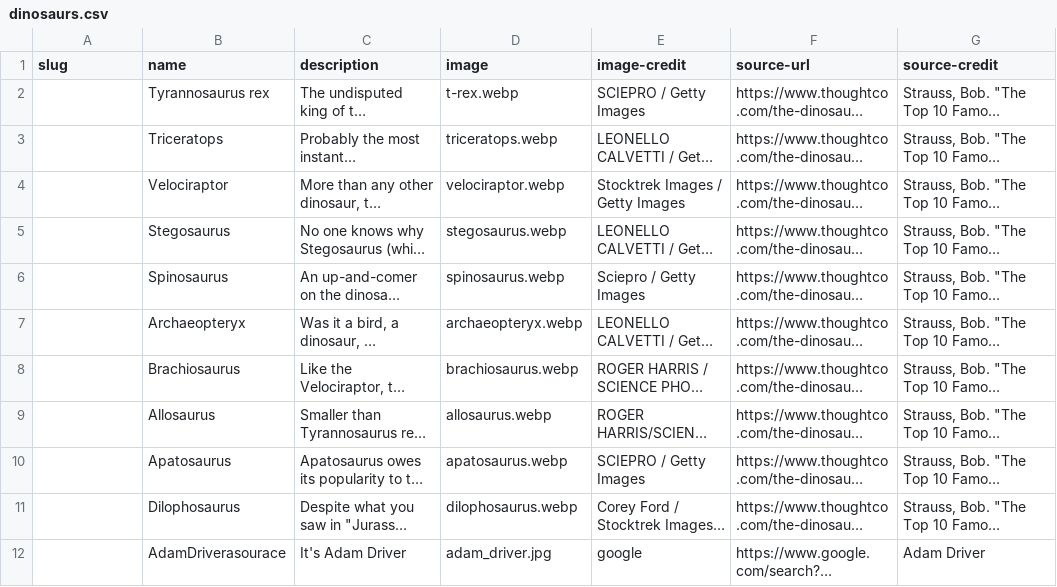
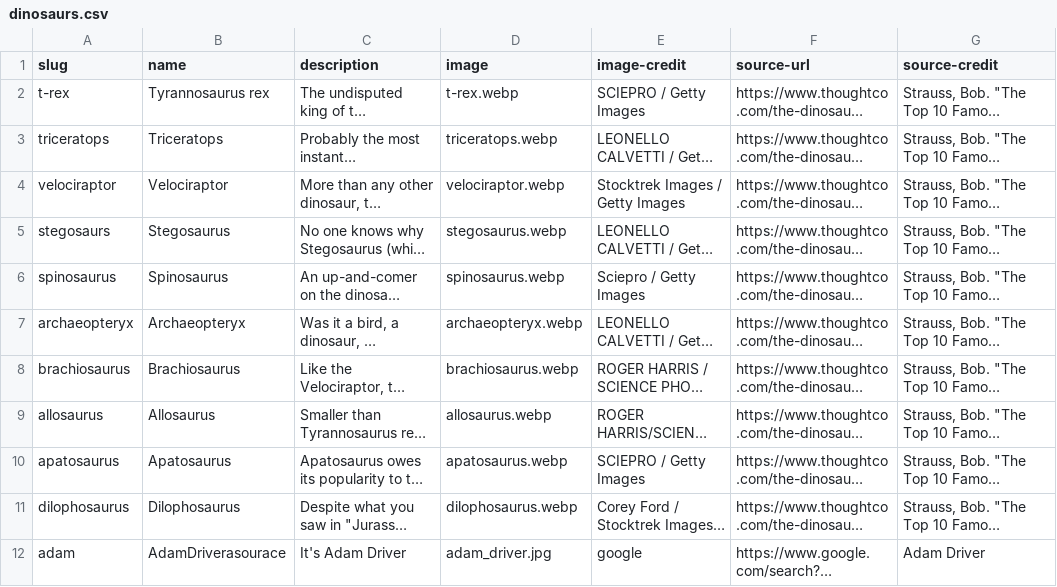
Before and after one commit to MirandaRahn1/i211_lecture, a CSV file: dinosaurs.csv, drawn as a sheet; long unchanged cells end in …; the diff names each change by its address in the sheet, - before the commit and + after, or states it on an @@ line.

```diff
--- a/dinosaurs.csv
+++ b/dinosaurs.csv
-A2 (slug): (empty)
+A2 (slug): t-rex
-A3 (slug): (empty)
+A3 (slug): triceratops
-A4 (slug): (empty)
+A4 (slug): velociraptor
-A5 (slug): (empty)
+A5 (slug): stegosaurs
-A6 (slug): (empty)
+A6 (slug): spinosaurus
-A7 (slug): (empty)
+A7 (slug): archaeopteryx
-A8 (slug): (empty)
+A8 (slug): brachiosaurus
-A9 (slug): (empty)
+A9 (slug): allosaurus
-A10 (slug): (empty)
+A10 (slug): apatosaurus
-A11 (slug): (empty)
+A11 (slug): dilophosaurus
-A12 (slug): (empty)
+A12 (slug): adam
```
Also changed, not shown: 12 other files.
